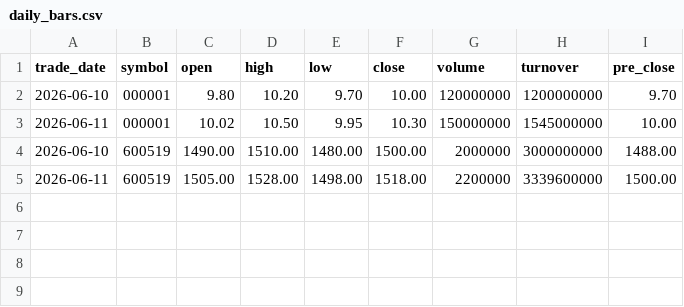
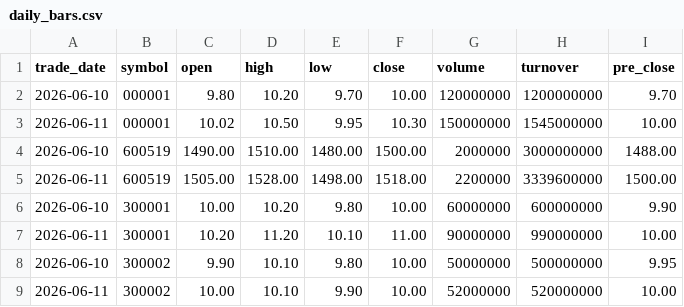
Before and after one commit to 18530397829/big, a CSV file: data/samples/daily_bars.csv, drawn as a sheet.

```diff
--- a/data/samples/daily_bars.csv
+++ b/data/samples/daily_bars.csv
@@ -5 +5,5 @@ trade_date,symbol,open,high,low,close,volume,turnover,pre_close
 2026-06-11,600519,1505.00,1528.00,1498.00,1518.00,2200000,3339600000,1500.00
+2026-06-10,300001,10.00,10.20,9.80,10.00,60000000,600000000,9.90
+2026-06-11,300001,10.20,11.20,10.10,11.00,90000000,990000000,10.00
+2026-06-10,300002,9.90,10.10,9.80,10.00,50000000,500000000,9.95
+2026-06-11,300002,10.00,10.10,9.90,10.00,52000000,520000000,10.00
```
Also changed, not shown: data/samples/minute_bars.csv, 26 other files.
